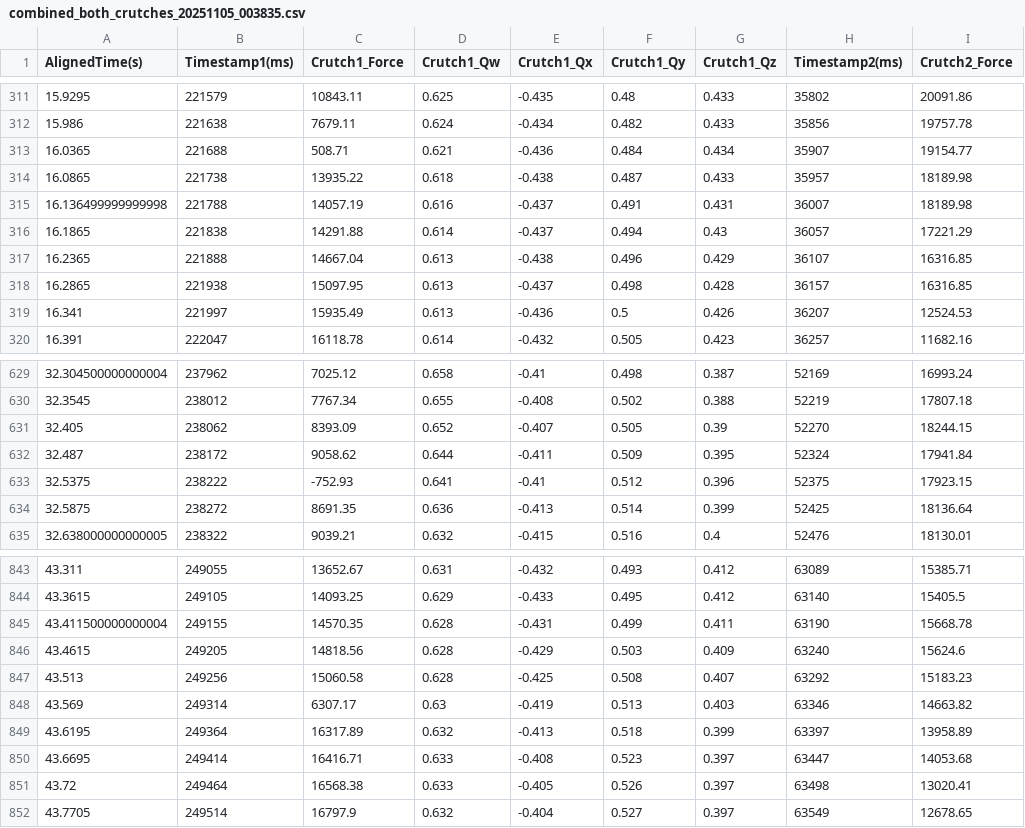
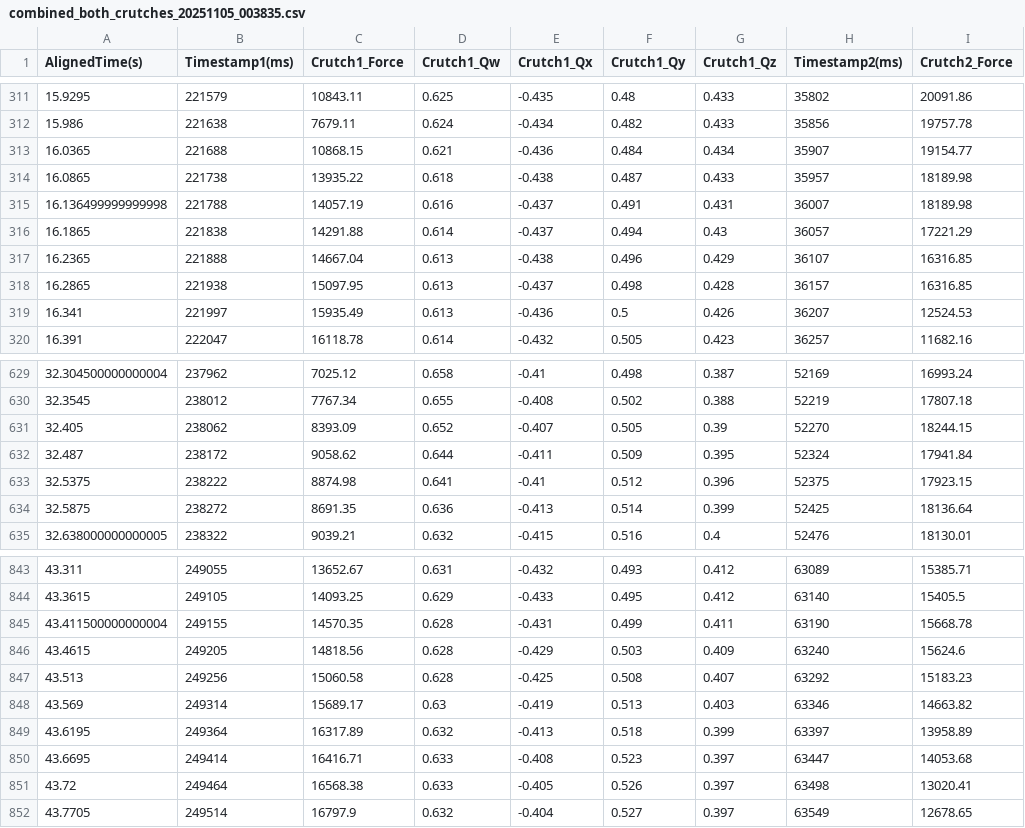
Before and after one commit to cocorock/Smart_Crutches, a CSV file: LOGS/combined_both_crutches_20251105_003835.csv, drawn as a sheet; only a part is shown, gaps mark what is left out; the diff names each change by its address in the sheet, - before the commit and + after, or states it on an @@ line.

```diff
--- a/LOGS/combined_both_crutches_20251105_003835.csv
+++ b/LOGS/combined_both_crutches_20251105_003835.csv
-C313 (Crutch1_Force): 508.71
+C313 (Crutch1_Force): 10868.15
-C633 (Crutch1_Force): -752.93
+C633 (Crutch1_Force): 8874.98
-C848 (Crutch1_Force): 6307.17
+C848 (Crutch1_Force): 15689.17
```
Also changed, not shown: LOGS/combined_both_crutches_20251105_002950.csv, LOGS/combined_both_crutches_20251105_003116.csv, 23 other files.
